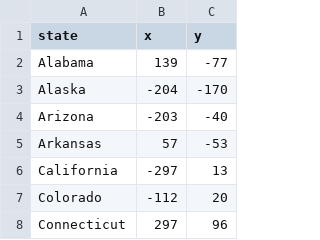
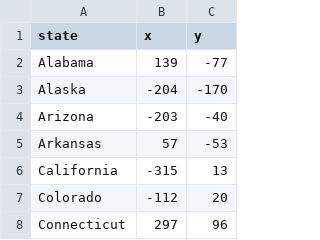
Before and after one commit to lutimoth/100_Days_Python_Portfolio, a CSV file: Day_025_StateGuessingGame/50_states.csv, drawn as a sheet; only a part is shown.

Commit message:
Created guessing game

```diff
--- a/Day_025_StateGuessingGame/50_states.csv
+++ b/Day_025_StateGuessingGame/50_states.csv
@@ -5,3 +5,3 @@ Arizona,-203,-40
 Arkansas,57,-53
-California,-297,13
+California,-315,13
 Colorado,-112,20
```
Also changed, not shown: 1 other file.
